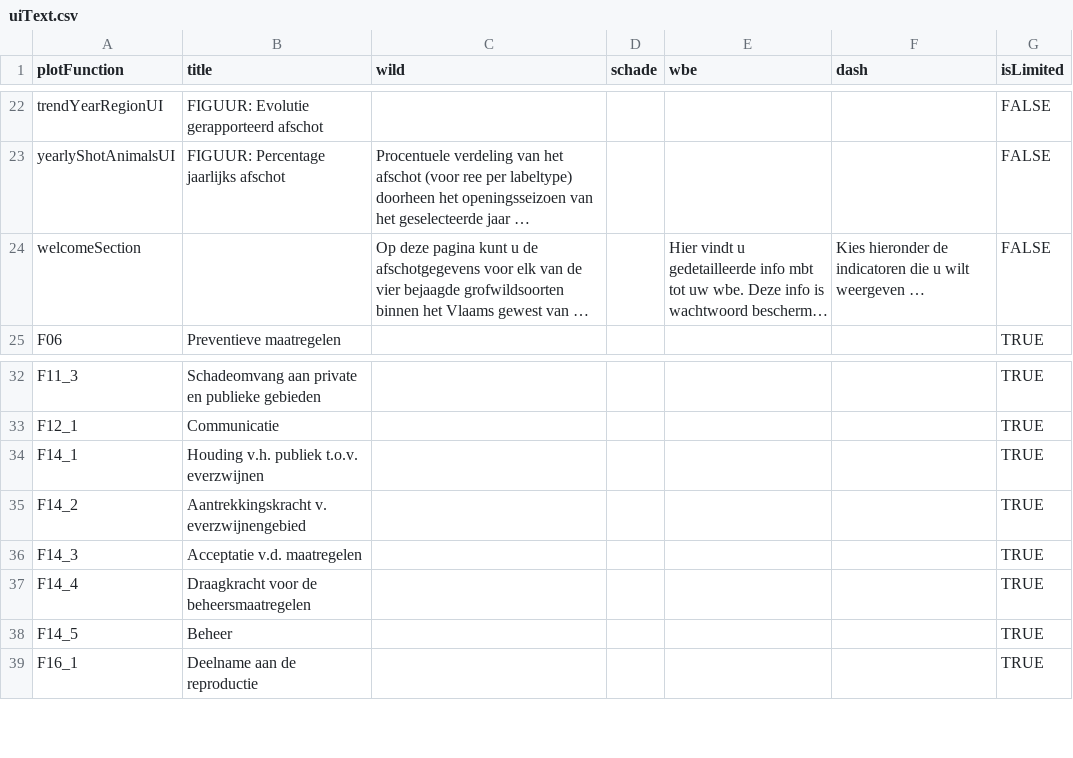
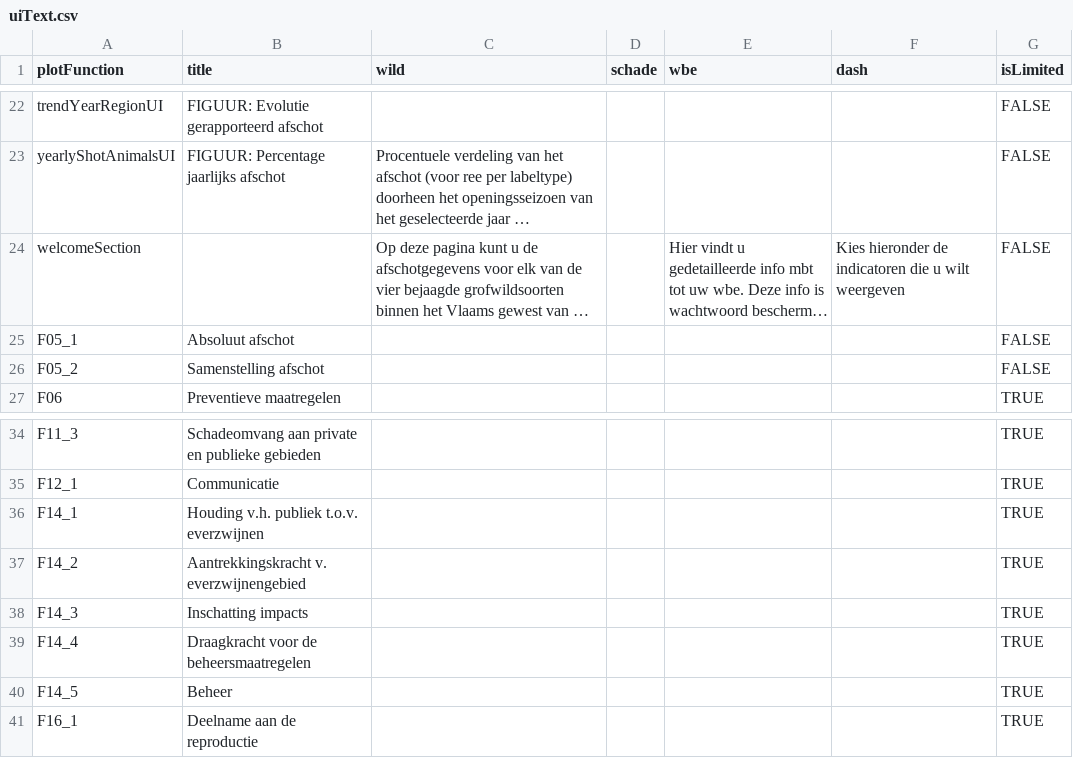
Before and after one commit to inbo/reporting-rshiny-grofwildjacht, a CSV file: reporting-grofwild/inst/extdata/uiText.csv, drawn as a sheet; only a part is shown, gaps mark what is left out; long unchanged cells end in …; addresses are those after the commit; the diff names each change by its address in the sheet, - before the commit and + after, or states it on an @@ line.

```diff
--- a/reporting-grofwild/inst/extdata/uiText.csv
+++ b/reporting-grofwild/inst/extdata/uiText.csv
-F24 (dash): …wilt weergeven …
+F24 (dash): …wilt weergeven
+row 25: F05_1 | Absoluut afschot |  |  |  |  | FALSE
+row 26: F05_2 | Samenstelling afschot |  |  |  |  | FALSE
-B38 (title): Acceptatie v.d. maatregelen
+B38 (title): Inschatting impacts
```
Also changed, not shown: 14 other files.
